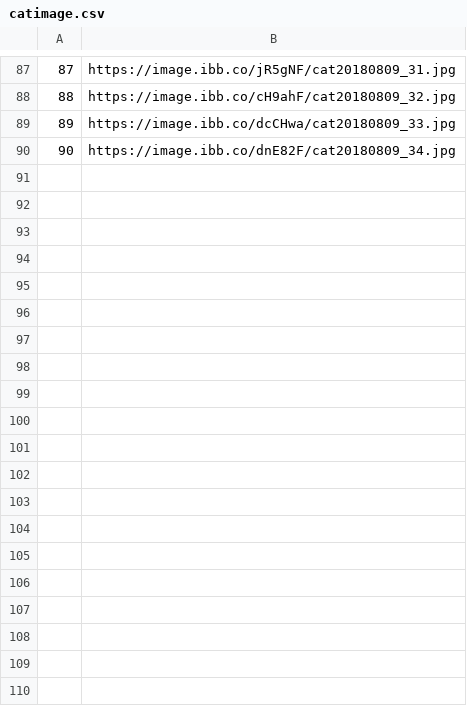
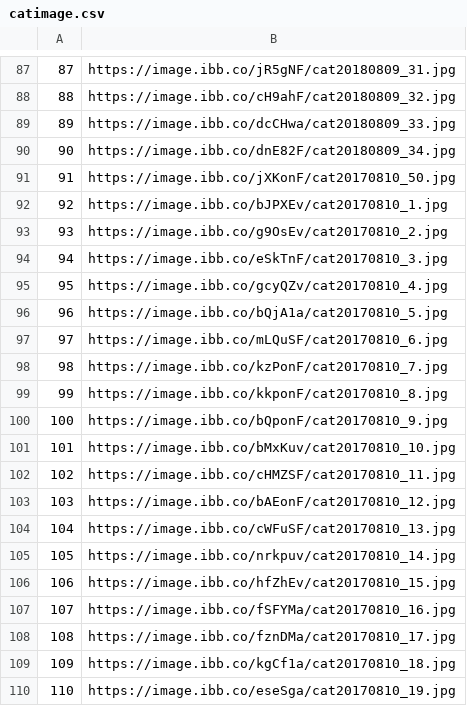
Before and after one commit to mekomlusa/Mlusa-cat-bot, a CSV file: catimage.csv, drawn as a sheet; only a part is shown, gaps mark what is left out; the diff covers the shown part only.

```diff
--- a/catimage.csv
+++ b/catimage.csv
@@ -90 +90,21 @@
 90,https://image.ibb.co/dnE82F/cat20180809_34.jpg
+91,https://image.ibb.co/jXKonF/cat20170810_50.jpg
+92,https://image.ibb.co/bJPXEv/cat20170810_1.jpg
+93,https://image.ibb.co/g9OsEv/cat20170810_2.jpg
+94,https://image.ibb.co/eSkTnF/cat20170810_3.jpg
+95,https://image.ibb.co/gcyQZv/cat20170810_4.jpg
+96,https://image.ibb.co/bQjA1a/cat20170810_5.jpg
+97,https://image.ibb.co/mLQuSF/cat20170810_6.jpg
+98,https://image.ibb.co/kzPonF/cat20170810_7.jpg
+99,https://image.ibb.co/kkponF/cat20170810_8.jpg
+100,https://image.ibb.co/bQponF/cat20170810_9.jpg
+101,https://image.ibb.co/bMxKuv/cat20170810_10.jpg
+102,https://image.ibb.co/cHMZSF/cat20170810_11.jpg
+103,https://image.ibb.co/bAEonF/cat20170810_12.jpg
+104,https://image.ibb.co/cWFuSF/cat20170810_13.jpg
+105,https://image.ibb.co/nrkpuv/cat20170810_14.jpg
+106,https://image.ibb.co/hfZhEv/cat20170810_15.jpg
+107,https://image.ibb.co/fSFYMa/cat20170810_16.jpg
+108,https://image.ibb.co/fznDMa/cat20170810_17.jpg
+109,https://image.ibb.co/kgCf1a/cat20170810_18.jpg
+110,https://image.ibb.co/eseSga/cat20170810_19.jpg
```
Also changed, not shown: 30 added rows elsewhere in this file, 2 other files.
